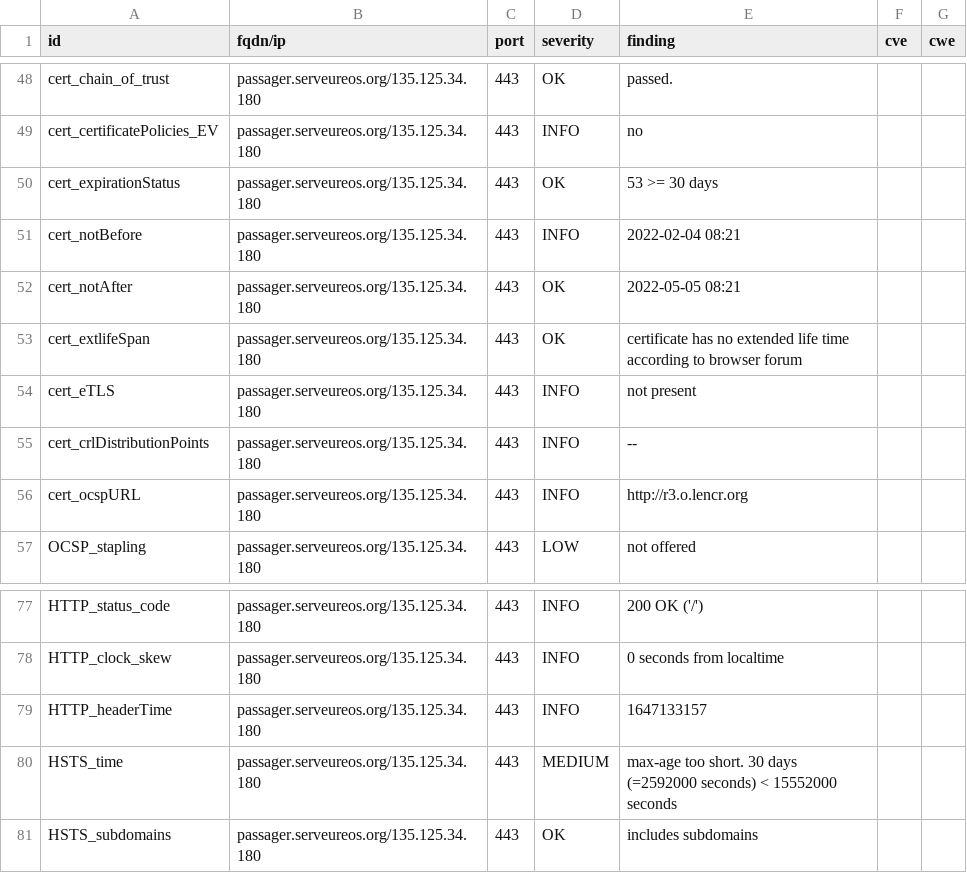
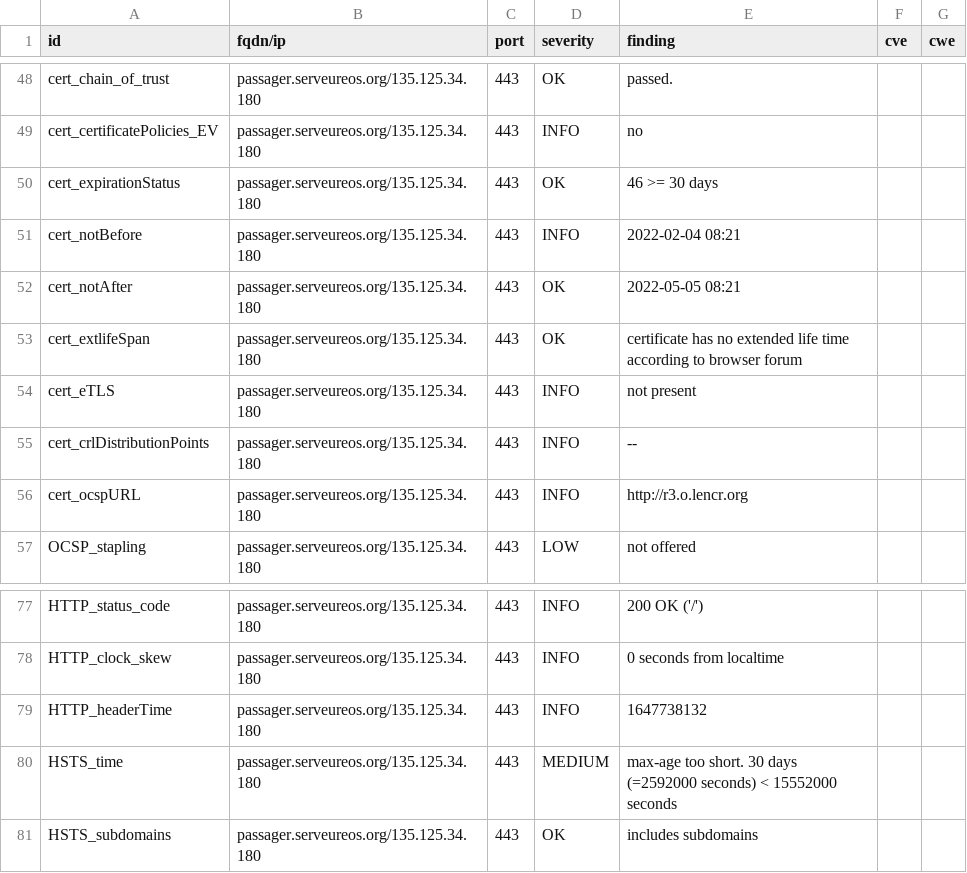
Before and after one commit to yann33380/testcovid, a CSV file: results/aHR0cHM6Ly9wYXNzYWdlci5zZXJ2ZXVyZW9zLm9yZy8=/testssl.csv, drawn as a sheet; only a part is shown, gaps mark what is left out.

```diff
--- a/results/aHR0cHM6Ly9wYXNzYWdlci5zZXJ2ZXVyZW9zLm9yZy8=/testssl.csv
+++ b/results/aHR0cHM6Ly9wYXNzYWdlci5zZXJ2ZXVyZW9zLm9yZy8=/testssl.csv
@@ -49,3 +49,3 @@
 "cert_certificatePolicies_EV","passager.serveureos.org/135.125.34.180","443","INFO","no","",""
-"cert_expirationStatus","passager.serveureos.org/135.125.34.180","443","OK","53 >= 30 days","",""
+"cert_expirationStatus","passager.serveureos.org/135.125.34.180","443","OK","46 >= 30 days","",""
 "cert_notBefore","passager.serveureos.org/135.125.34.180","443","INFO","2022-02-04 08:21","",""
@@ -78,3 +78,3 @@
 "HTTP_clock_skew","passager.serveureos.org/135.125.34.180","443","INFO","0 seconds from localtime","",""
-"HTTP_headerTime","passager.serveureos.org/135.125.34.180","443","INFO","1647133157","",""
+"HTTP_headerTime","passager.serveureos.org/135.125.34.180","443","INFO","1647738132","",""
 "HSTS_time","passager.serveureos.org/135.125.34.180","443","MEDIUM","max-age too short. 30 days (=2592000 seconds) < 15552000 seconds","",""
```
Also changed, not shown: 13 other files.
